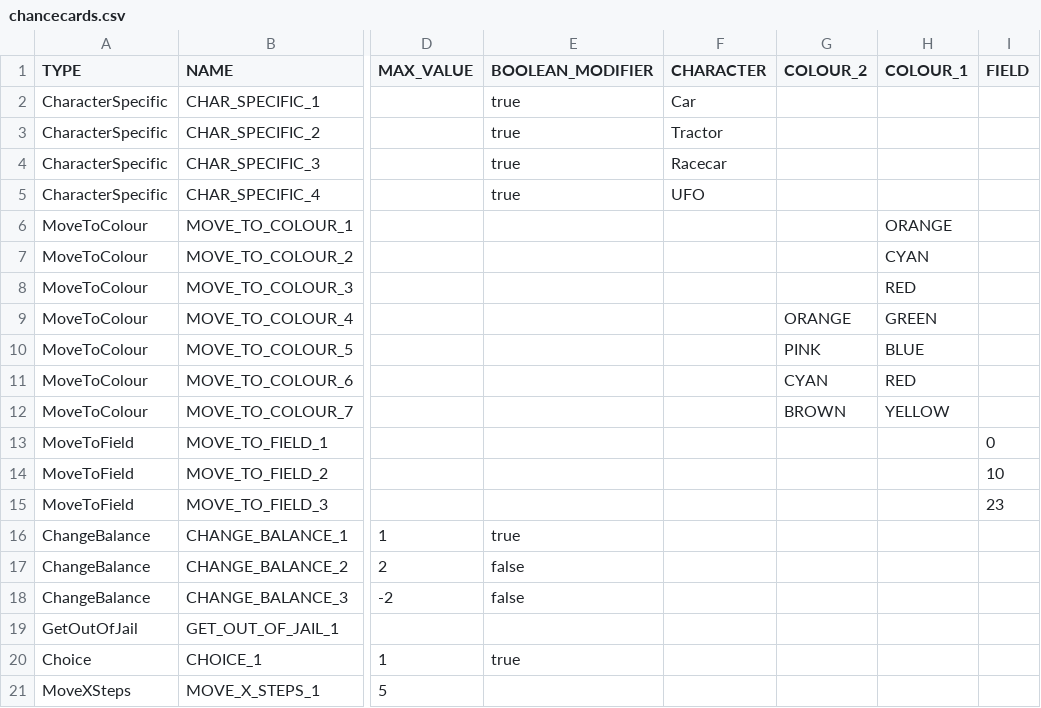
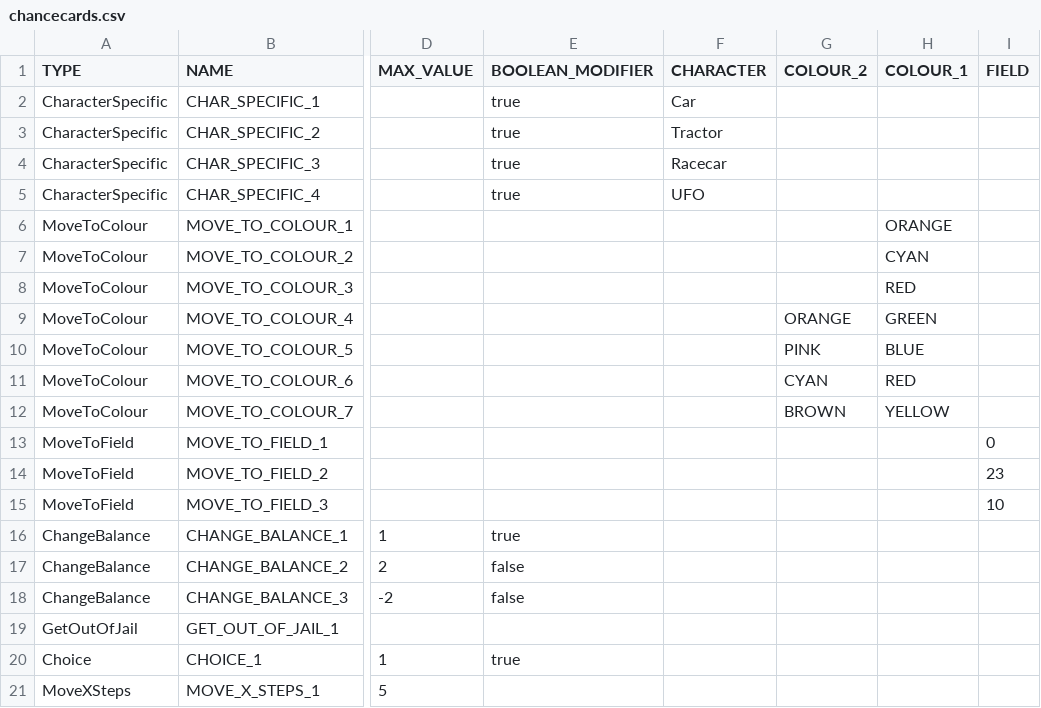
Before and after one commit to Gruppe-10-DTU/CDIO-FINAL, a CSV file: src/main/resources/chancecards.csv, drawn as a sheet; only a part is shown, gaps mark what is left out; the diff names each change by its address in the sheet, - before the commit and + after, or states it on an @@ line.

Commit message:
fixed wrong fieldID's for Move to field cardds

```diff
--- a/src/main/resources/chancecards.csv
+++ b/src/main/resources/chancecards.csv
-I14 (FIELD): 10
+I14 (FIELD): 23
-I15 (FIELD): 23
+I15 (FIELD): 10
```
